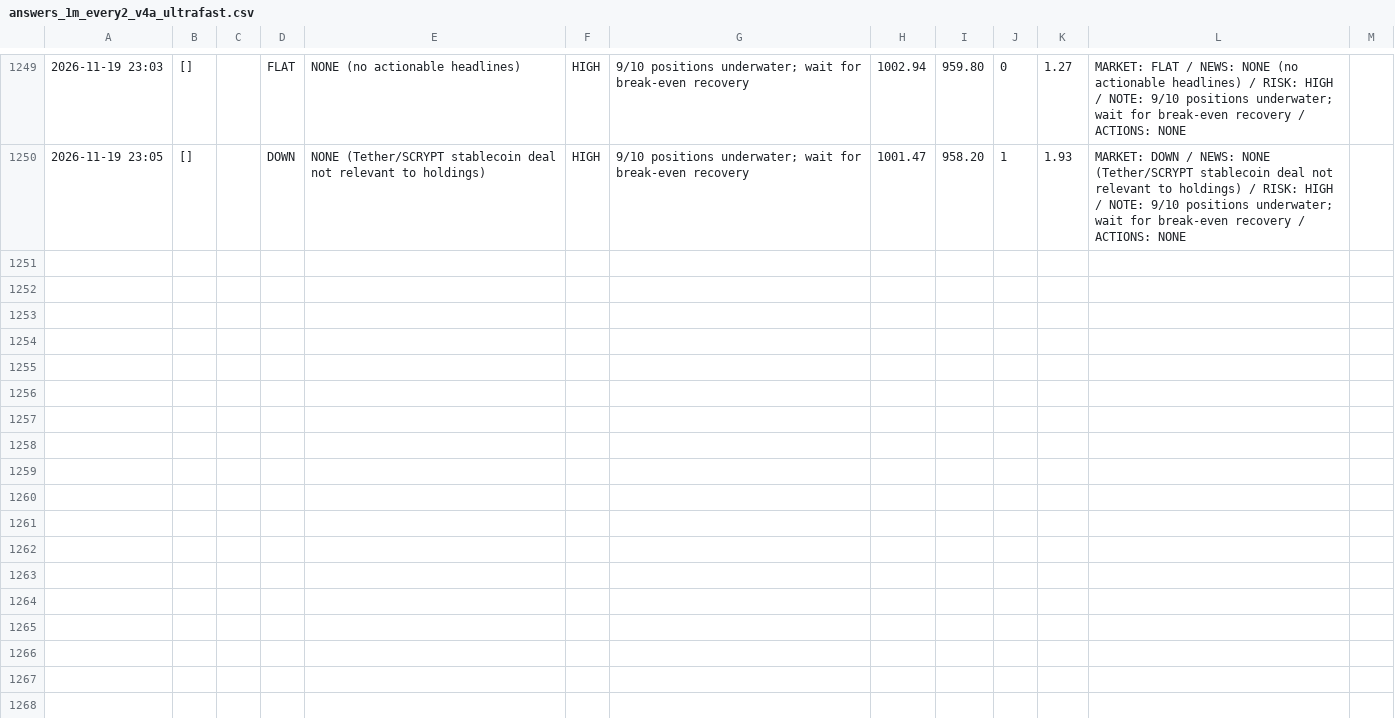
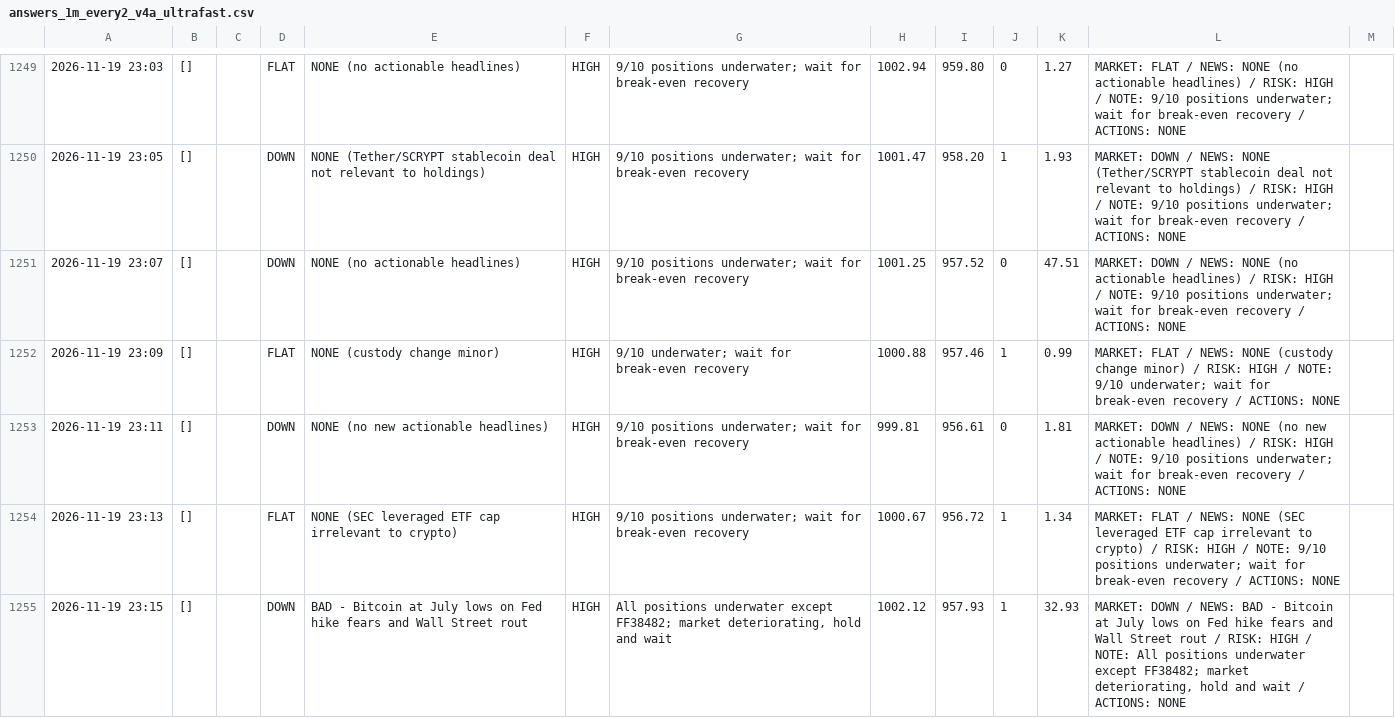
Before and after one commit to osofat100-cmyk/Machine-, a CSV file: crypto/answers_1m_every2_v4a_ultrafast.csv, drawn as a sheet; only a part is shown, gaps mark what is left out; the diff names each change by its address in the sheet, - before the commit and + after, or states it on an @@ line.

```diff
--- a/crypto/answers_1m_every2_v4a_ultrafast.csv
+++ b/crypto/answers_1m_every2_v4a_ultrafast.csv
+row 1251: 2026-11-19 23:07 | [] |  | DOWN | NONE (no actionable headlines) | HIGH | 9/10 positions underwater; wait for break-even recovery | 1001.25 | 957.52 | 0 | 47.51 | MARKET: DOWN / NEWS: NONE (no actionable headlines) / RISK: HIGH / NOTE: 9/10 positions underwater; wait for break-even recovery / ACTIONS: NONE
+row 1252: 2026-11-19 23:09 | [] |  | FLAT | NONE (custody change minor) | HIGH | 9/10 underwater; wait for break-even recovery | 1000.88 | 957.46 | 1 | 0.99 | MARKET: FLAT / NEWS: NONE (custody change minor) / RISK: HIGH / NOTE: 9/10 underwater; wait for break-even recovery / ACTIONS: NONE
+row 1253: 2026-11-19 23:11 | [] |  | DOWN | NONE (no new actionable headlines) | HIGH | 9/10 positions underwater; wait for break-even recovery | 999.81 | 956.61 | 0 | 1.81 | MARKET: DOWN / NEWS: NONE (no new actionable headlines) / RISK: HIGH / NOTE: 9/10 positions underwater; wait for break-even recovery / ACTIONS: NONE
+row 1254: 2026-11-19 23:13 | [] |  | FLAT | NONE (SEC leveraged ETF cap irrelevant to crypto) | HIGH | 9/10 positions underwater; wait for break-even recovery | 1000.67 | 956.72 | 1 | 1.34 | MARKET: FLAT / NEWS: NONE (SEC leveraged ETF cap irrelevant to crypto) / RISK: HIGH / NOTE: 9/10 positions underwater; wait for break-even recovery / ACTIONS: NONE
+row 1255: 2026-11-19 23:15 | [] |  | DOWN | BAD - Bitcoin at July lows on Fed hike fears and Wall Street rout | HIGH | All positions underwater except FF38482; market deteriorating, hold and wait | 1002.12 | 957.93 | 1 | 32.93 | MARKET: DOWN / NEWS: BAD - Bitcoin at July lows on Fed hike fears and Wall Street rout / RISK: HIGH / NOTE: All positions underwater except FF38482; market deteriorating, hold and wait / ACTIONS: NONE
```
Also changed, not shown: crypto/answers_1m_every3_v4a_ultrafast.csv, crypto/answers_1m_every3_v4b_ultrafast.csv, 17 other files.
